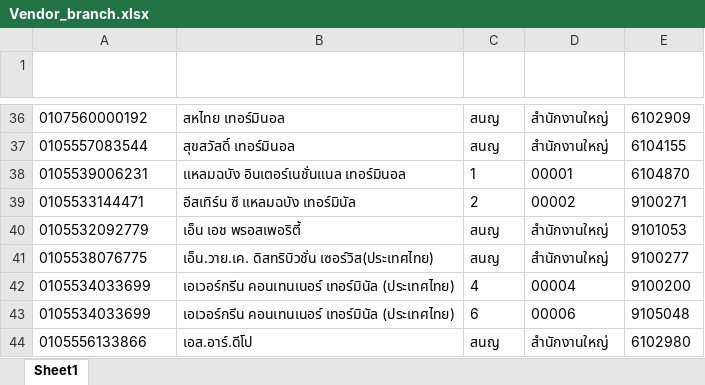
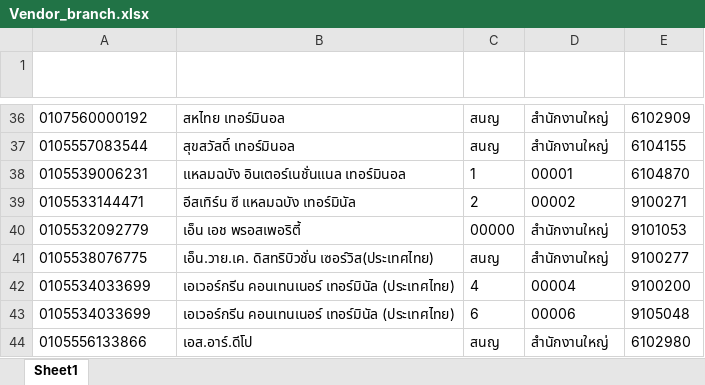
Before and after one commit to gNutty/ocr_cpi_exp, an Excel workbook: Vendor_branch.xlsx, sheet Sheet1, drawn as a sheet; only a part is shown, gaps mark what is left out; values as stored, in another font and other column widths than the file's, no borders; table styles not drawn; the diff names each change by its address in the sheet, - before the commit and + after, or states it on an @@ line.

```diff
--- a/Vendor_branch.xlsx (sheet Sheet1)
+++ b/Vendor_branch.xlsx (sheet Sheet1)
-C40 (สาขา): สนญ
+C40 (สาขา): 00000
```
Also changed, not shown: 4 other files.
